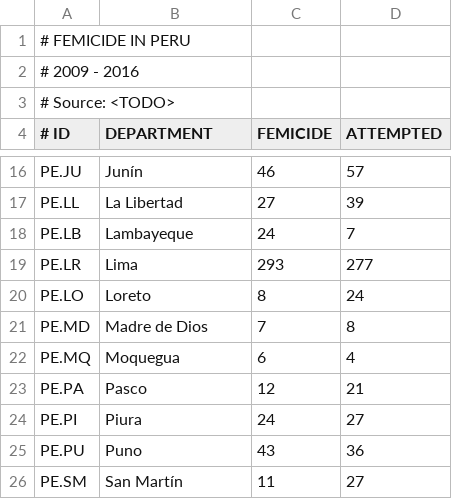
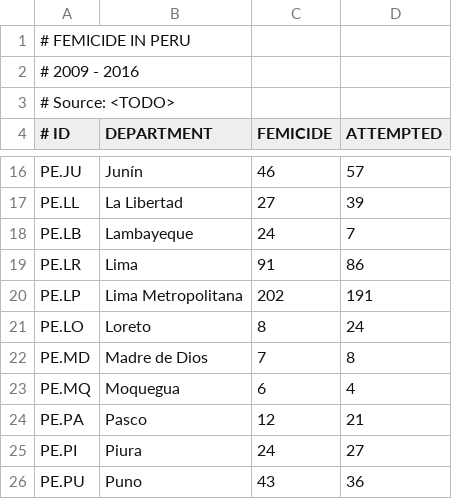
Before and after one commit to taniacoder/feminicidio-sfp, a CSV file: static/data/femicide_stats.csv, drawn as a sheet; only a part is shown, gaps mark what is left out; the shorter side is filled out with more unchanged rows.

```diff
--- a/static/data/femicide_stats.csv
+++ b/static/data/femicide_stats.csv
@@ -18,3 +18,4 @@
     PE.LB,   Lambayeque,           24,            7
-    PE.LR,   Lima,                293,          277
+    PE.LR,   Lima,                 91,           86
+    PE.LP,   Lima Metropolitana,  202,          191
     PE.LO,   Loreto,                8,           24
```
Also changed, not shown: 8 other files.
